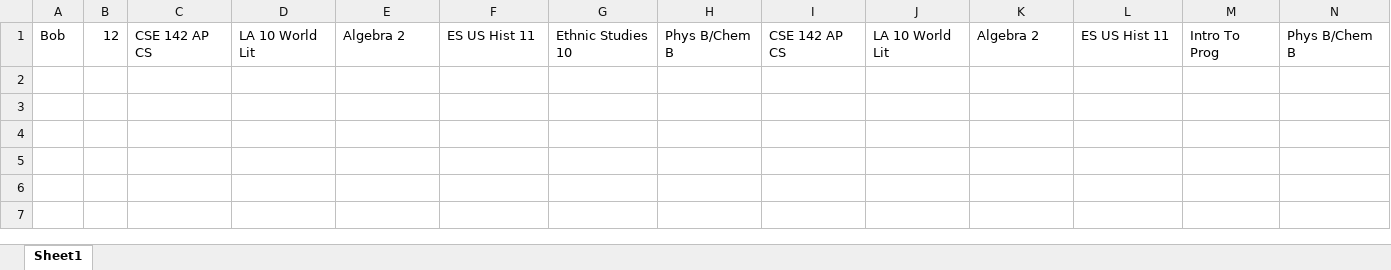
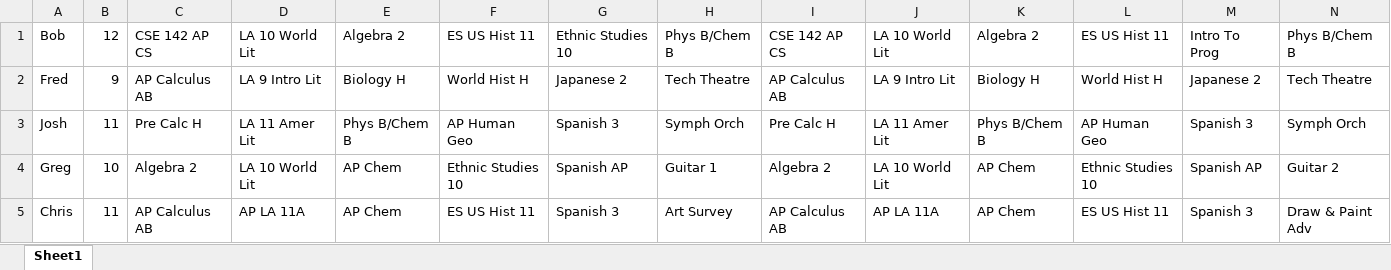
Before and after one commit to NitroQuake/Scheduler, an Excel workbook: studentlist.xlsx, sheet Sheet1, drawn as a sheet; only a part is shown; values as stored, in another font and other column widths than the file's, no borders; rows hold the shown columns only; the diff names each change by its address in the sheet, - before the commit and + after, or states it on an @@ line.

Commit message:
Commit 5
Additions:
1. improved the subtract student method by creating a functionality where it stores the student into the class
2. fixed some of the warning by being more specific on one types of an ArrayList
3. the studentlist excel files includes a couple more students, used to test the program

```diff
--- a/studentlist.xlsx (sheet Sheet1)
+++ b/studentlist.xlsx (sheet Sheet1)
+row 2: Fred | 9 | AP Calculus AB | LA 9 Intro Lit | Biology H | World Hist H | Japanese 2 | Tech Theatre | AP Calculus AB | LA 9 Intro Lit | Biology H | World Hist H | Japanese 2 | Tech Theatre
+row 3: Josh | 11 | Pre Calc H | LA 11 Amer Lit | Phys B/Chem B | AP Human Geo | Spanish 3 | Symph Orch | Pre Calc H | LA 11 Amer Lit | Phys B/Chem B | AP Human Geo | Spanish 3 | Symph Orch
+row 4: Greg | 10 | Algebra 2 | LA 10 World Lit | AP Chem | Ethnic Studies 10 | Spanish AP | Guitar 1 | Algebra 2 | LA 10 World Lit | AP Chem | Ethnic Studies 10 | Spanish AP | Guitar 2
+row 5: Chris | 11 | AP Calculus AB | AP LA 11A | AP Chem | ES US Hist 11 | Spanish 3 | Art Survey | AP Calculus AB | AP LA 11A | AP Chem | ES US Hist 11 | Spanish 3 | Draw & Paint Adv
```
Also changed, not shown: classlist.xlsx, 4 other files.
